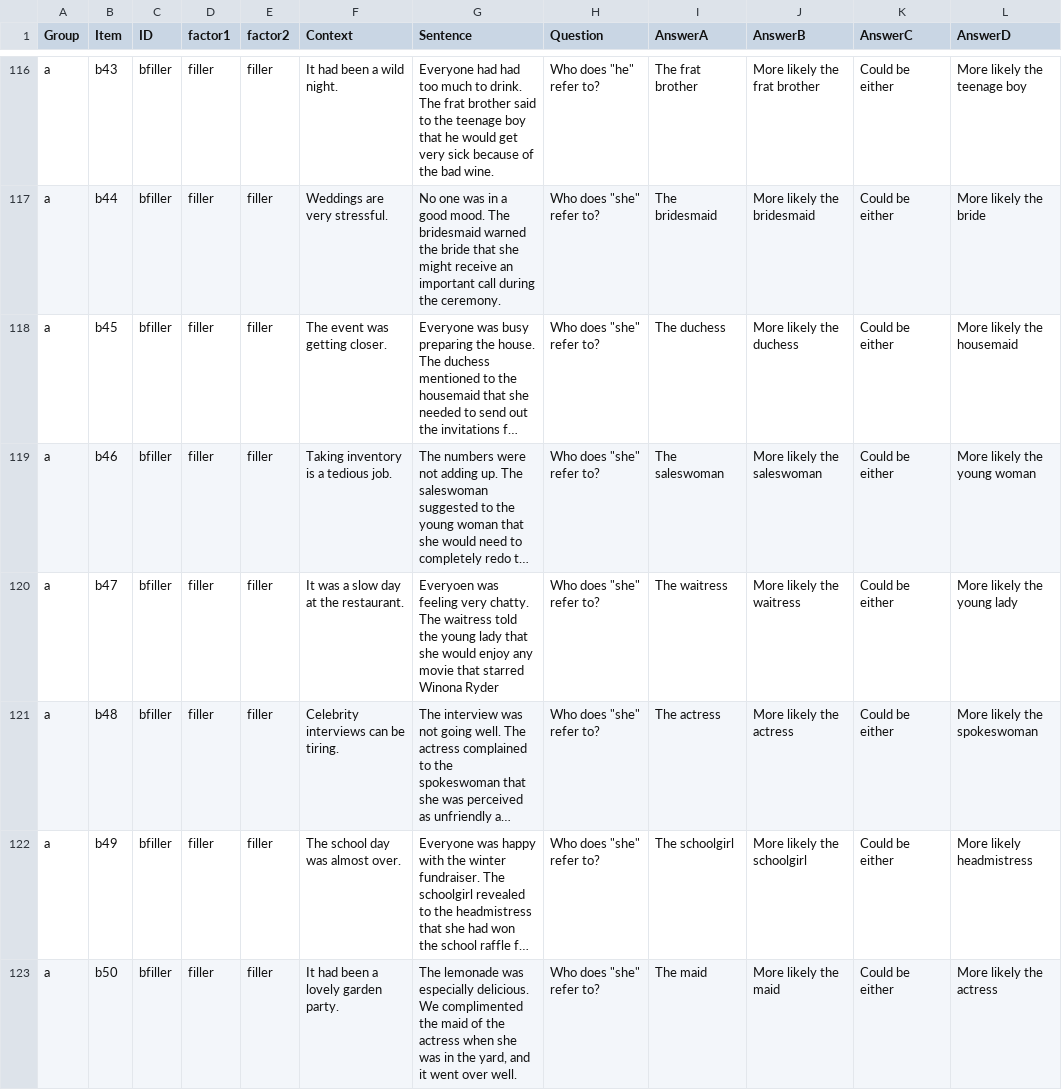
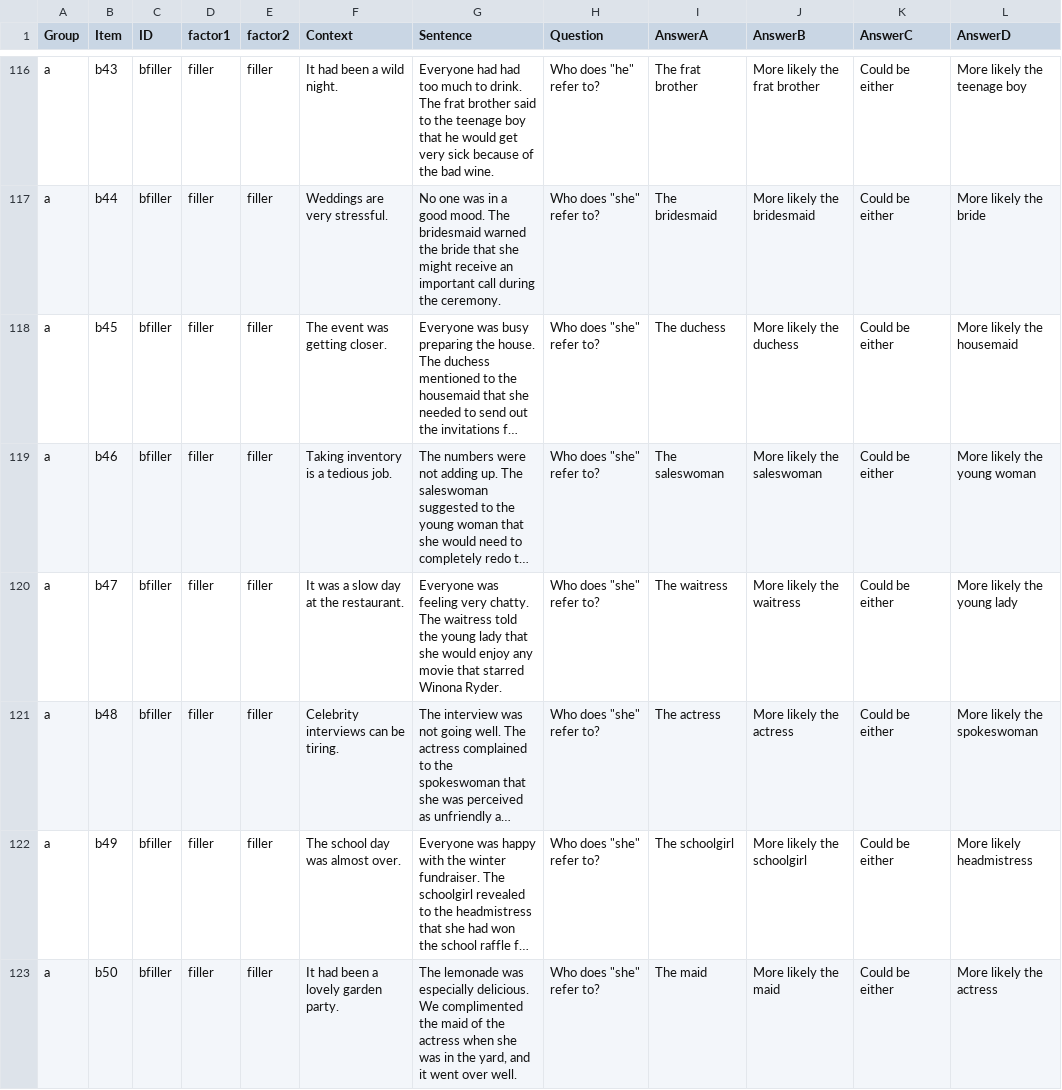
Before and after one commit to xsynsfu/stimuli_database, a CSV file: latinsquare_doc.csv, drawn as a sheet; only a part is shown, gaps mark what is left out; long unchanged cells end in …; the diff covers the shown part only; the diff names each change by its address in the sheet, - before the commit and + after, or states it on an @@ line.

Commit message:
Update latinsquare_doc.csv

```diff
--- a/latinsquare_doc.csv
+++ b/latinsquare_doc.csv
-G120 (Sentence): Everyoen was feeling very chatty. The waitress told the young lady that she would enjoy any movie that starred Winona Ryder
+G120 (Sentence): Everyone was feeling very chatty. The waitress told the young lady that she would enjoy any movie that starred Winona Ryder.
```
Also changed, not shown: 3 edited cells elsewhere in this file.
